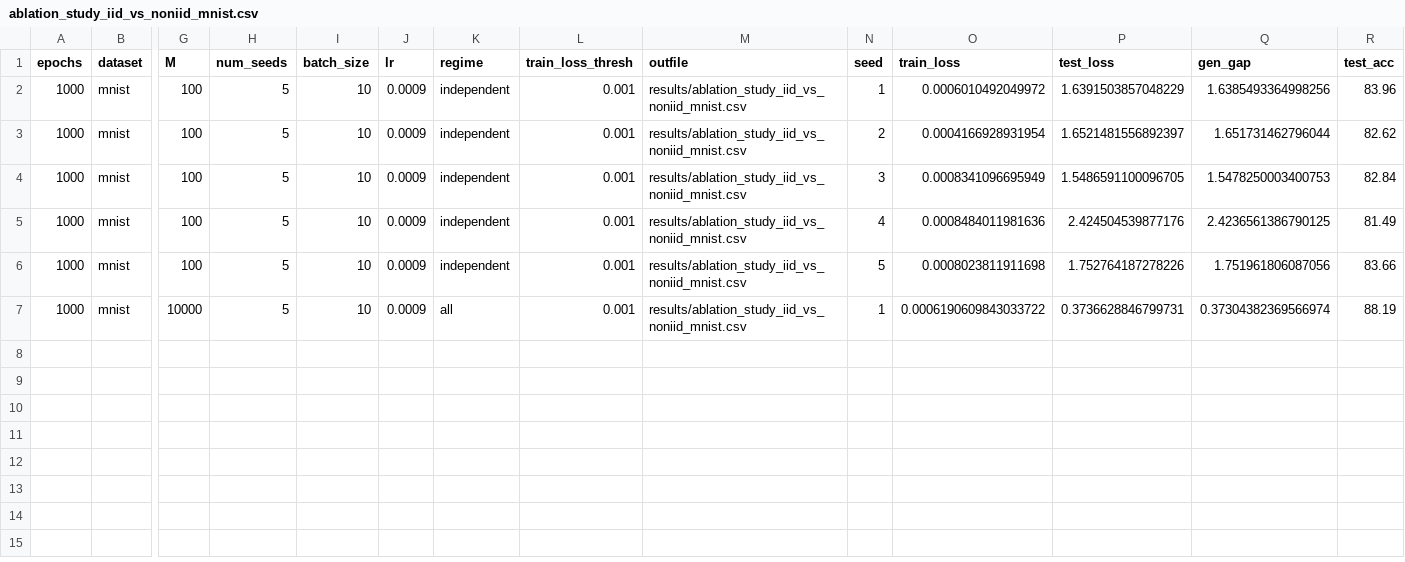
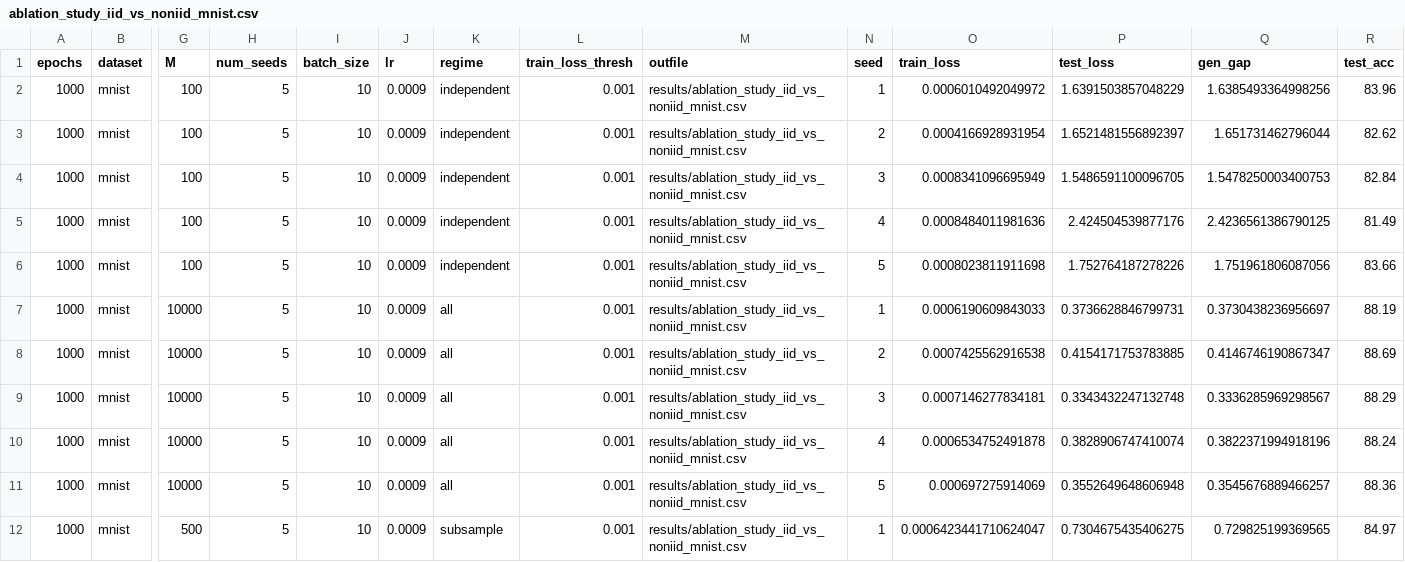
Before and after one commit to hieubkvn123/Generalization-Analysis-for-CRL-NonIID, a CSV file: results/ablation_study_iid_vs_noniid_mnist.csv, drawn as a sheet; only a part is shown, gaps mark what is left out; rows hold the shown columns only; the diff names each change by its address in the sheet, - before the commit and + after, or states it on an @@ line.

```diff
--- a/results/ablation_study_iid_vs_noniid_mnist.csv
+++ b/results/ablation_study_iid_vs_noniid_mnist.csv
-O7 (train_loss): 0.0006190609843033722
+O7 (train_loss): 0.0006190609843033
-Q7 (gen_gap): 0.37304382369566974
+Q7 (gen_gap): 0.3730438236956697
+row 8: 1000 | mnist | 10000 | 5 | 10 | 0.0009 | all | 0.001 | results/ablation_study_iid_vs_noniid_mnist.csv | 2 | 0.0007425562916538 | 0.4154171753783885 | 0.4146746190867347 | 88.69
+row 9: 1000 | mnist | 10000 | 5 | 10 | 0.0009 | all | 0.001 | results/ablation_study_iid_vs_noniid_mnist.csv | 3 | 0.0007146277834181 | 0.3343432247132748 | 0.3336285969298567 | 88.29
+row 10: 1000 | mnist | 10000 | 5 | 10 | 0.0009 | all | 0.001 | results/ablation_study_iid_vs_noniid_mnist.csv | 4 | 0.0006534752491878 | 0.3828906747410074 | 0.3822371994918196 | 88.24
+row 11: 1000 | mnist | 10000 | 5 | 10 | 0.0009 | all | 0.001 | results/ablation_study_iid_vs_noniid_mnist.csv | 5 | 0.000697275914069 | 0.3552649648606948 | 0.3545676889466257 | 88.36
+row 12: 1000 | mnist | 500 | 5 | 10 | 0.0009 | subsample | 0.001 | results/ablation_study_iid_vs_noniid_mnist.csv | 1 | 0.0006423441710624047 | 0.7304675435406275 | 0.729825199369565 | 84.97
```
Also changed, not shown: 2 other files.
